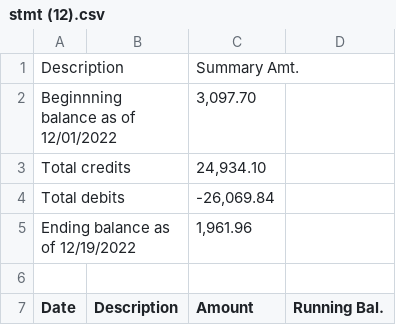
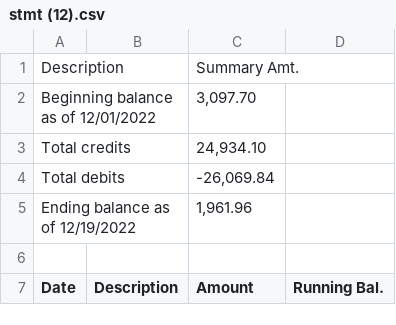
Before and after one commit to noah-hazan-repo/nana, a CSV file: stmt (12).csv, drawn as a sheet; only a part is shown.

Commit message:
Update stmt (12).csv

```diff
--- a/stmt (12).csv
+++ b/stmt (12).csv
@@ -1,3 +1,3 @@
 Description,,Summary Amt.
-Beginnning balance as of 12/01/2022,,"3,097.70"
+Beginning balance as of 12/01/2022,,"3,097.70"
 Total credits,,"24,934.10"
```
